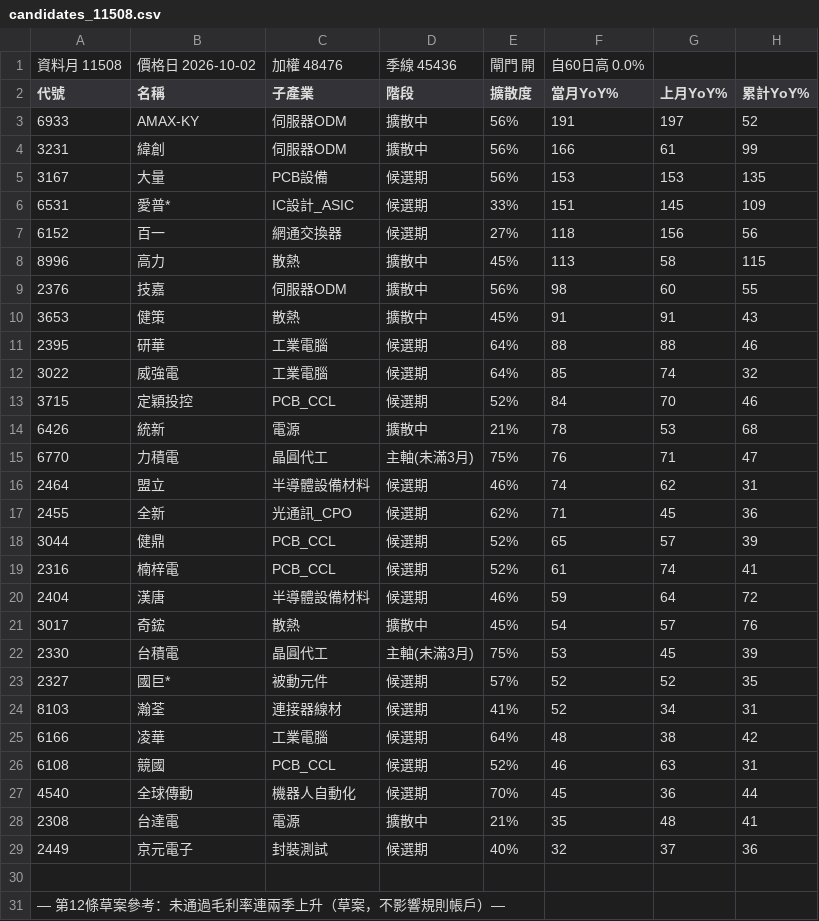
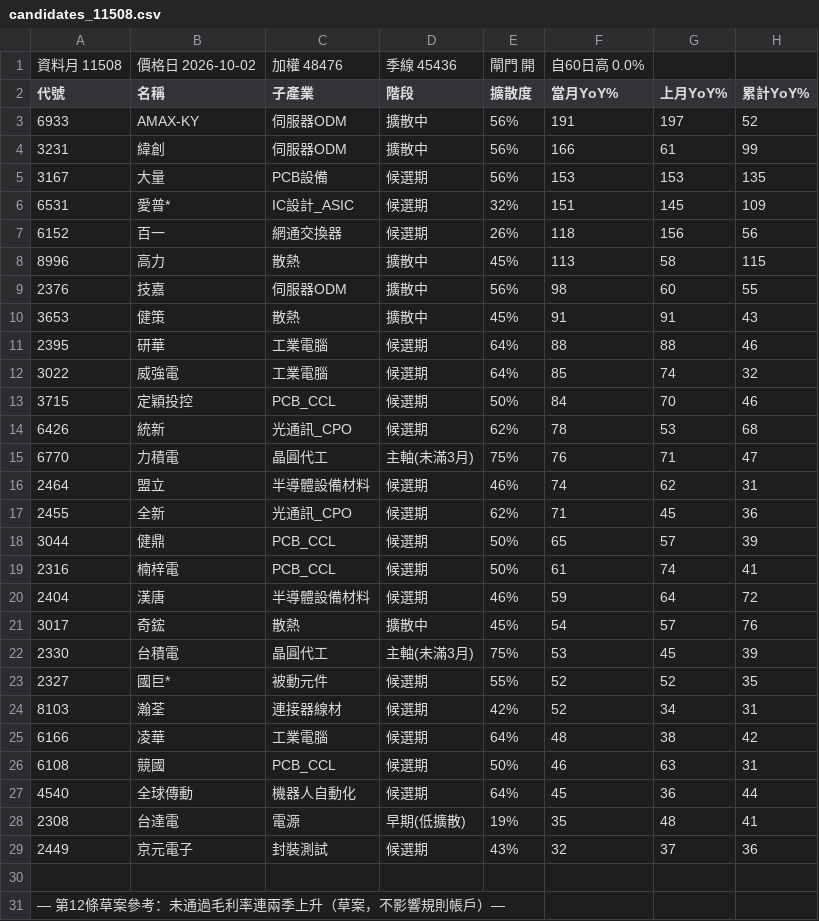
Before and after one commit to kko3okk/family-dividend-web, a CSV file: paper/candidates_11508.csv, drawn as a sheet; only a part is shown; the diff names each change by its address in the sheet, - before the commit and + after, or states it on an @@ line.

```diff
--- a/paper/candidates_11508.csv
+++ b/paper/candidates_11508.csv
-E6 (擴散度): 33%
+E6 (擴散度): 32%
-E7 (擴散度): 27%
+E7 (擴散度): 26%
-E13 (擴散度): 52%
+E13 (擴散度): 50%
-C14 (子產業): 電源
+C14 (子產業): 光通訊_CPO
-D14 (階段): 擴散中
+D14 (階段): 候選期
-E14 (擴散度): 21%
+E14 (擴散度): 62%
-E18:E19 (擴散度): 52%
+E18:E19 (擴散度): 50%
-E23 (擴散度): 57%
+E23 (擴散度): 55%
-E24 (擴散度): 41%
+E24 (擴散度): 42%
-E26 (擴散度): 52%
+E26 (擴散度): 50%
-E27 (擴散度): 70%
+E27 (擴散度): 64%
-D28 (階段): 擴散中
+D28 (階段): 早期(低擴散)
-E28 (擴散度): 21%
+E28 (擴散度): 19%
-E29 (擴散度): 40%
+E29 (擴散度): 43%
```
Also changed, not shown: 3 other files.
